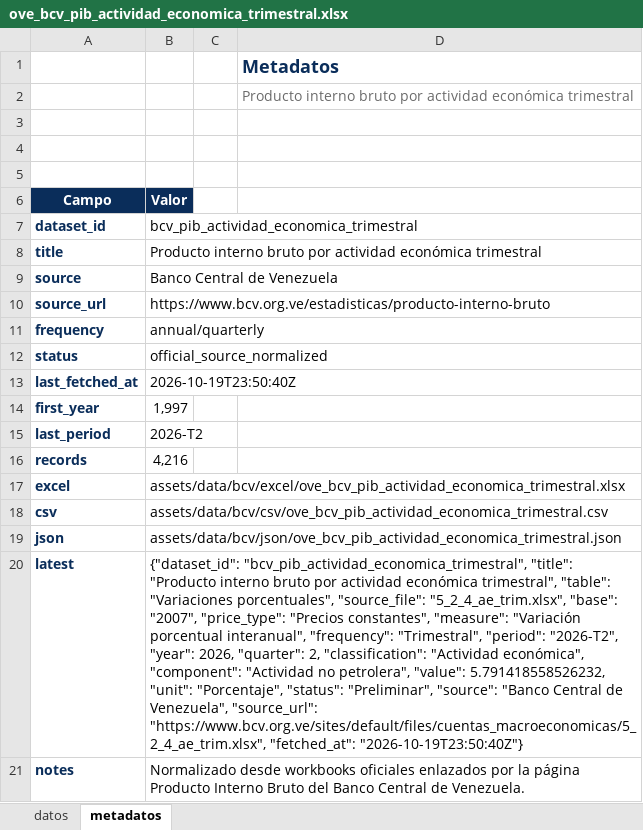
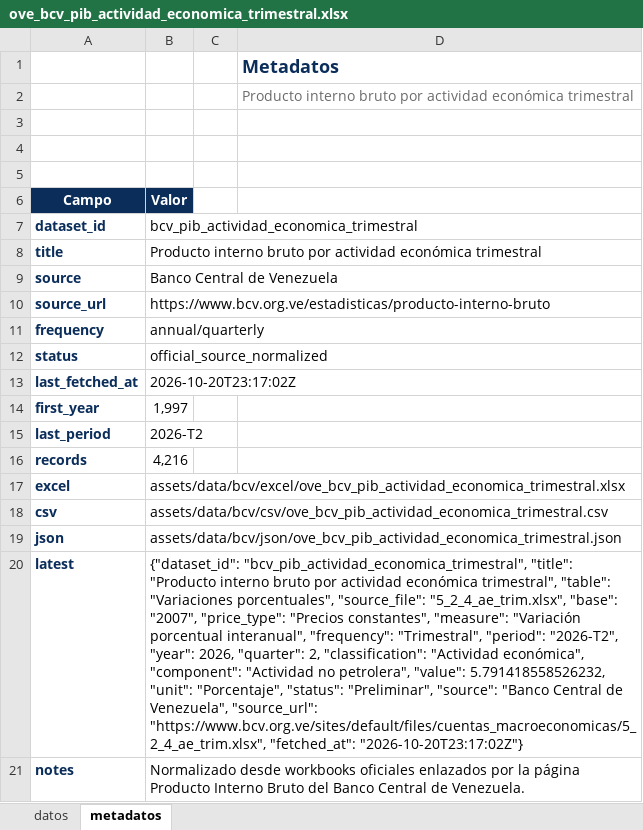
Before and after one commit to CarlosMarzol/OVE-web-github, an Excel workbook: assets/data/bcv/excel/ove_bcv_pib_actividad_economica_trimestral.xlsx, sheet metadatos, drawn as a sheet; values as stored, in another font and other column widths than the file's, no borders; charts and pictures not drawn; the diff names each change by its address in the sheet, - before the commit and + after, or states it on an @@ line.

```diff
--- a/assets/data/bcv/excel/ove_bcv_pib_actividad_economica_trimestral.xlsx (sheet metadatos)
+++ b/assets/data/bcv/excel/ove_bcv_pib_actividad_economica_trimestral.xlsx (sheet metadatos)
-B13 (Valor): 2026-10-19T23:50:40Z
+B13 (Valor): 2026-10-20T23:17:02Z
-B20 (Valor): …"https://www.bcv.org.ve/sites/default/files/cuentas_macroeconomicas/5_2_4_ae_trim.xlsx", "fetched_at": "2026-10-19T23:50:40Z"}
+B20 (Valor): …"https://www.bcv.org.ve/sites/default/files/cuentas_macroeconomicas/5_2_4_ae_trim.xlsx", "fetched_at": "2026-10-20T23:17:02Z"}
```
Also changed, not shown: sheet datos, assets/data/bcv/excel/ove_bcv_tipo_cambio_referencia_smc.xlsx, assets/data/bcv/excel/ove_bcv_tipo_cambio_usd.xlsx, 41 other files.
